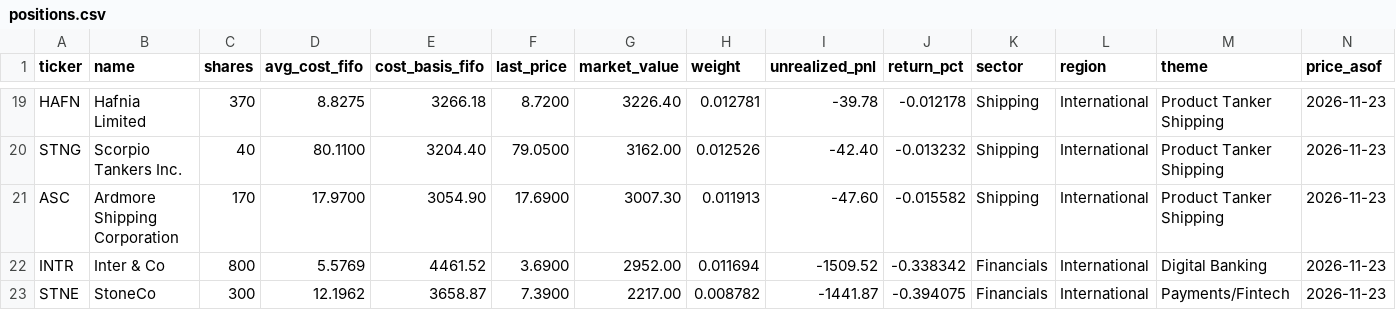
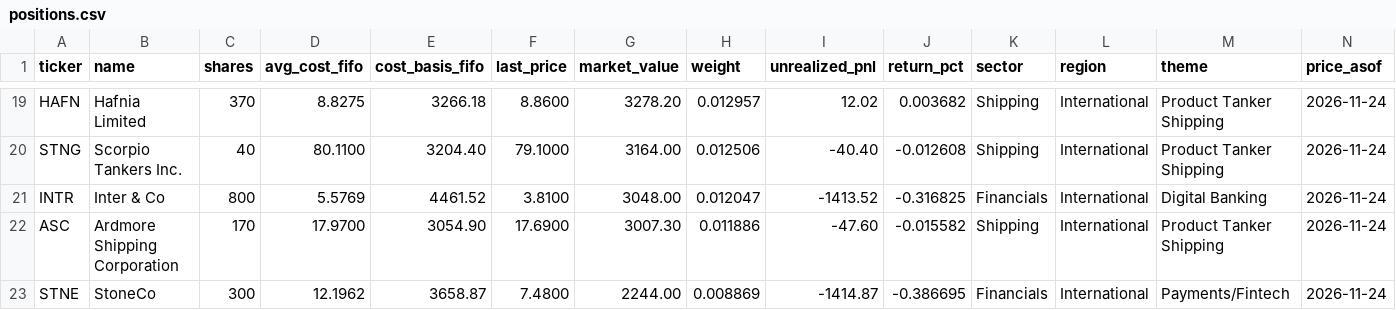
Before and after one commit to JamesKostohryz/trs-portfolio-feed, a CSV file: data/positions.csv, drawn as a sheet; only a part is shown, gaps mark what is left out; removed rows and columns are numbered as before the commit, all else as after; the diff covers the shown part only; the diff names each change by its address in the sheet, - before the commit and + after, or states it on an @@ line.

```diff
--- a/data/positions.csv
+++ b/data/positions.csv
-F19 (last_price): 8.7200
+F19 (last_price): 8.8600
-G19 (market_value): 3226.40
+G19 (market_value): 3278.20
-H19 (weight): 0.012781
+H19 (weight): 0.012957
-I19 (unrealized_pnl): -39.78
+I19 (unrealized_pnl): 12.02
-J19 (return_pct): -0.012178
+J19 (return_pct): 0.003682
-N19:N20 (price_asof): 2026-11-23
+N19:N20 (price_asof): 2026-11-24
-F20 (last_price): 79.0500
+F20 (last_price): 79.1000
-G20 (market_value): 3162.00
+G20 (market_value): 3164.00
-H20 (weight): 0.012526
+H20 (weight): 0.012506
-I20 (unrealized_pnl): -42.40
+I20 (unrealized_pnl): -40.40
-J20 (return_pct): -0.013232
+J20 (return_pct): -0.012608
+row 21: INTR | Inter & Co | 800 | 5.5769 | 4461.52 | 3.8100 | 3048.00 | 0.012047 | -1413.52 | -0.316825 | Financials | International | Digital Banking | 2026-11-24
-H22 (weight): 0.011913
+H22 (weight): 0.011886
-N22 (price_asof): 2026-11-23
+N22 (price_asof): 2026-11-24
-row 22: INTR | Inter & Co | 800 | 5.5769 | 4461.52 | 3.6900 | 2952.00 | 0.011694 | -1509.52 | -0.338342 | Financials | International | Digital Banking | 2026-11-23
-F23 (last_price): 7.3900
+F23 (last_price): 7.4800
-G23 (market_value): 2217.00
+G23 (market_value): 2244.00
-H23 (weight): 0.008782
+H23 (weight): 0.008869
-I23 (unrealized_pnl): -1441.87
+I23 (unrealized_pnl): -1414.87
-J23 (return_pct): -0.394075
+J23 (return_pct): -0.386695
-N23 (price_asof): 2026-11-23
+N23 (price_asof): 2026-11-24
```
Also changed, not shown: 1 added row, 1 removed row and 96 edited cells elsewhere in this file, data/dashboard.csv, data/income.csv, 3 other files.
